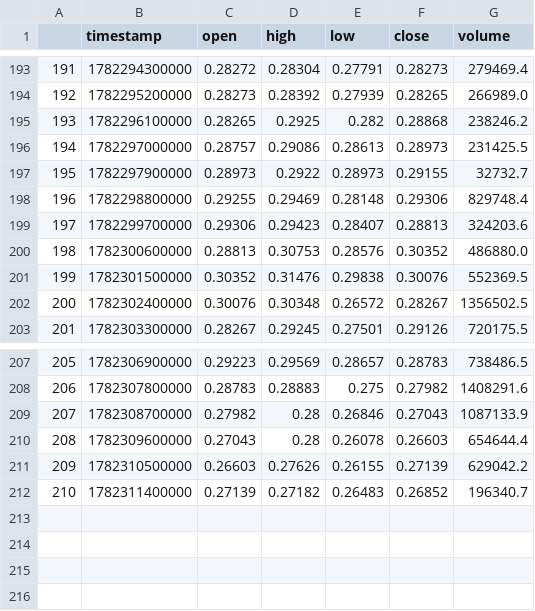
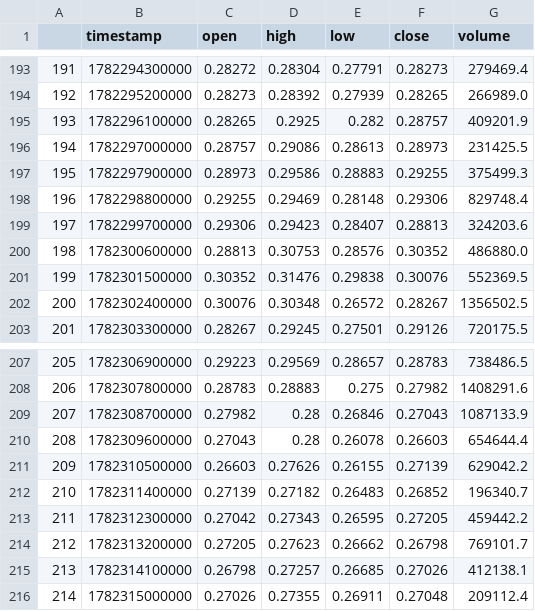
Before and after one commit to deuteriumZzz/BitbotBY, a CSV file: data/cache/SLX_USDT_15m.csv, drawn as a sheet; only a part is shown, gaps mark what is left out.

```diff
--- a/data/cache/SLX_USDT_15m.csv
+++ b/data/cache/SLX_USDT_15m.csv
@@ -194,5 +194,5 @@
 192,1782295200000,0.28273,0.28392,0.27939,0.28265,266989.0
-193,1782296100000,0.28265,0.2925,0.282,0.28868,238246.2
+193,1782296100000,0.28265,0.2925,0.282,0.28757,409201.9
 194,1782297000000,0.28757,0.29086,0.28613,0.28973,231425.5
-195,1782297900000,0.28973,0.2922,0.28973,0.29155,32732.7
+195,1782297900000,0.28973,0.29586,0.28883,0.29255,375499.3
 196,1782298800000,0.29255,0.29469,0.28148,0.29306,829748.4
@@ -212 +212,5 @@
 210,1782311400000,0.27139,0.27182,0.26483,0.26852,196340.7
+211,1782312300000,0.27042,0.27343,0.26595,0.27205,459442.2
+212,1782313200000,0.27205,0.27623,0.26662,0.26798,769101.7
+213,1782314100000,0.26798,0.27257,0.26685,0.27026,412138.1
+214,1782315000000,0.27026,0.27355,0.26911,0.27048,209112.4
```
Also changed, not shown: data/cache/ADA_USDT_15m.csv, data/cache/H_USDT_15m.csv, 12 other files.
